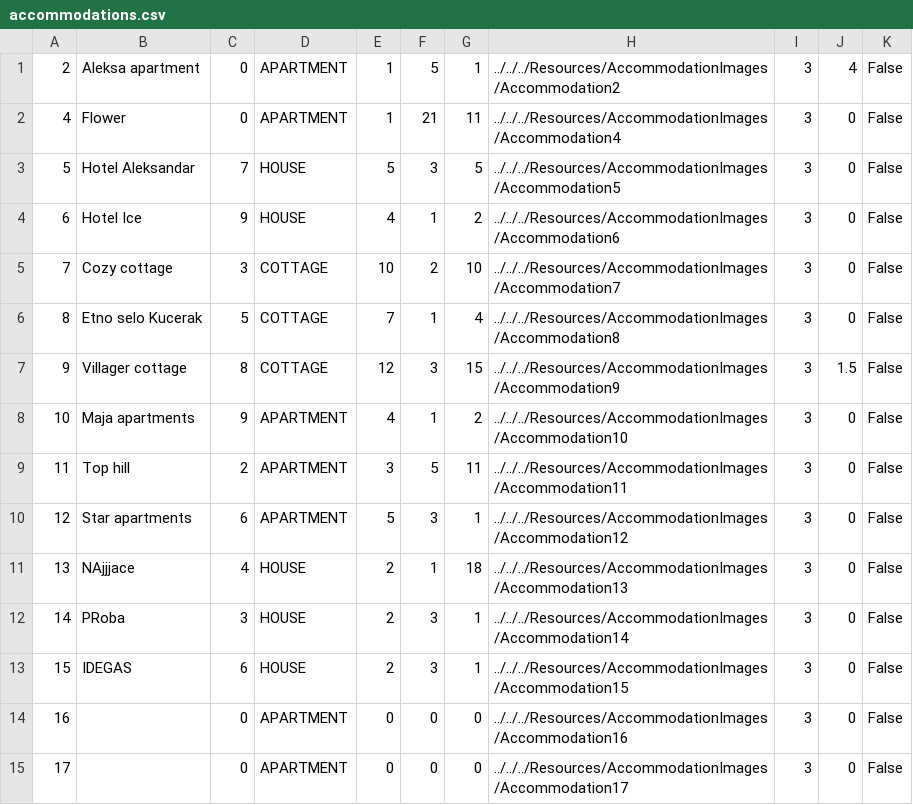
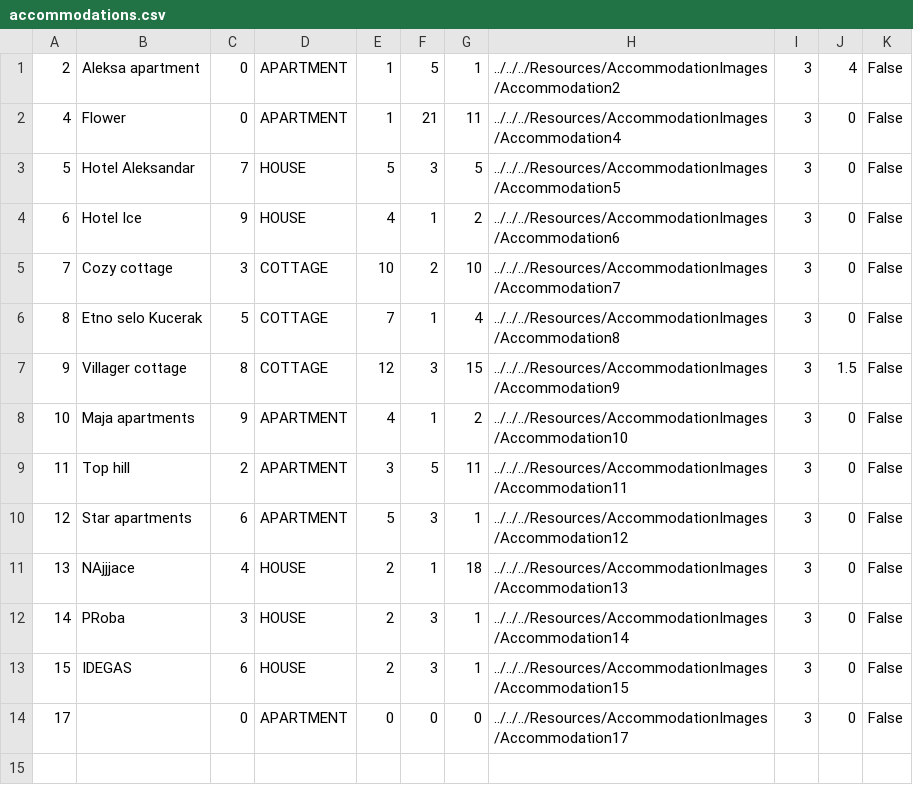
Before and after one commit to kzi-nastava/sims-ra-2024-group-5-team-d, a CSV file: Resources/Data/accommodations.csv, drawn as a sheet.

```diff
--- a/Resources/Data/accommodations.csv
+++ b/Resources/Data/accommodations.csv
@@ -13,3 +13,2 @@
 15|IDEGAS|6|HOUSE|2|3|1|../../../Resources/AccommodationImages/Accommodation15|3|0|False
-16||0|APARTMENT|0|0|0|../../../Resources/AccommodationImages/Accommodation16|3|0|False
 17||0|APARTMENT|0|0|0|../../../Resources/AccommodationImages/Accommodation17|3|0|False
```
Also changed, not shown: Resources/Data/tourGuests.csv, 18 other files.
